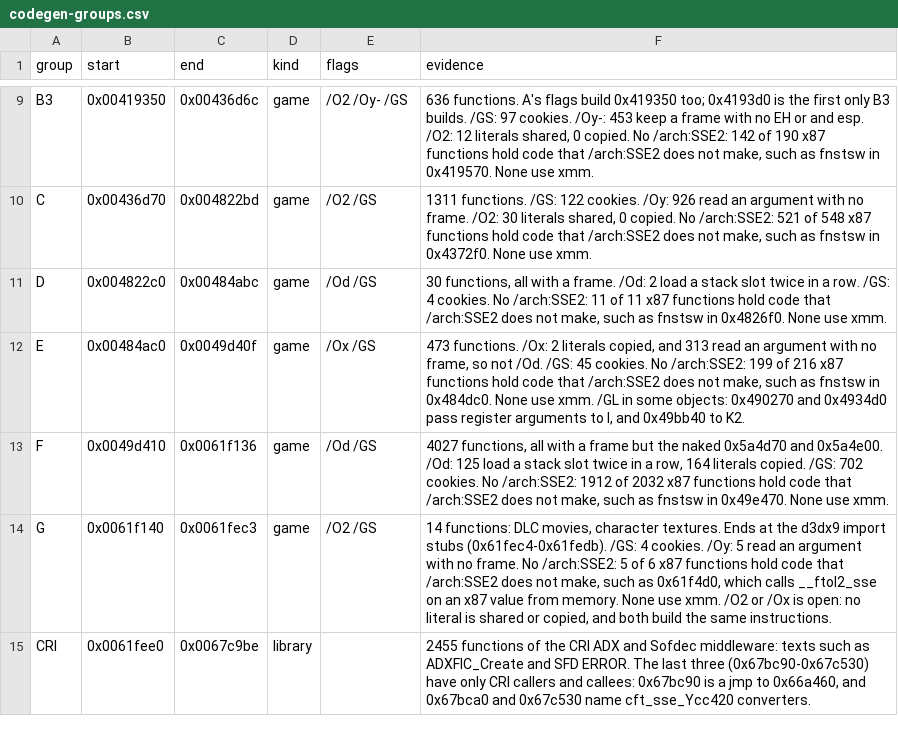
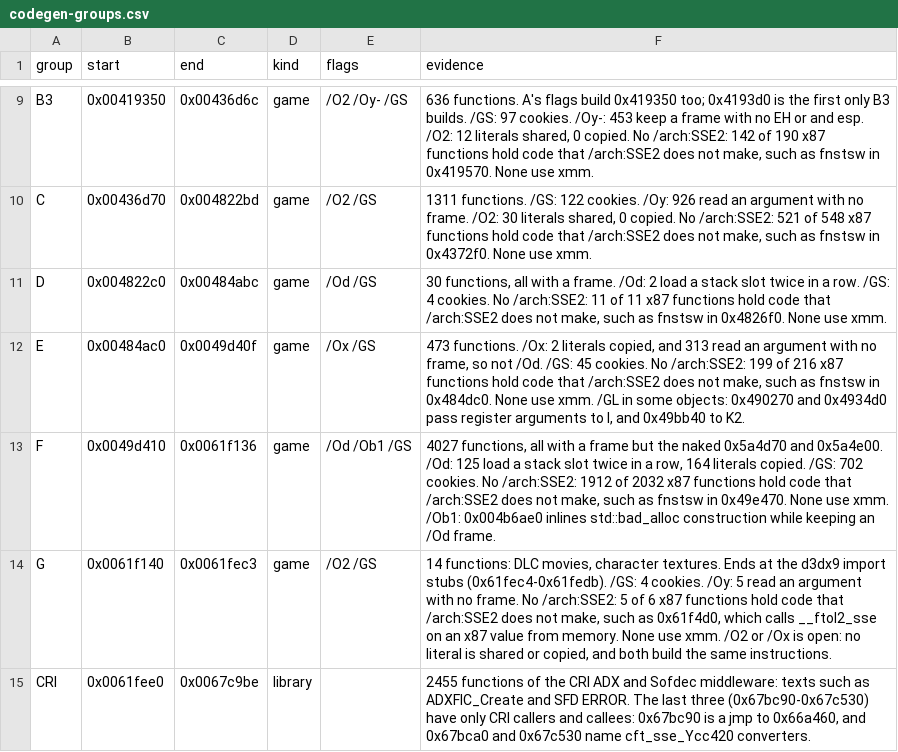
Before and after one commit to LuckyLuke00/sadx-decomp, a CSV file: data/codegen-groups.csv, drawn as a sheet; only a part is shown, gaps mark what is left out.

Commit message:
feat(sadx): match 2 more functions in src/unplaced
FUN_004b6590 goes from 82.76% to 100%, and FUN_004b6ae0 from 68.85%
to 100%. Code group F builds with /Ob1: FUN_004b6ae0 inlines the
construction of a std::bad_alloc but keeps its /Od frame. No other
function in the group changes its score. FUN_0056a2a0 and FUN_0056a2b0
lose the parameter they do not use.

```diff
--- a/data/codegen-groups.csv
+++ b/data/codegen-groups.csv
@@ -12,3 +12,3 @@ D,0x004822c0,0x00484abc,game,/Od /GS,"30 functions, all with a frame. /Od: 2 loa
 E,0x00484ac0,0x0049d40f,game,/Ox /GS,"473 functions. /Ox: 2 literals copied, and 313 read an argument with no frame, so not /Od. /GS: 45 cookies. No /arch:SSE2: 199 of 216 x87 functions hold code that /arch:SSE2 does not make, such as fnstsw in 0x484dc0. None use xmm. /GL in some objects: 0x490270 and 0x4934d0 pass register arguments to I, and 0x49bb40 to K2."
-F,0x0049d410,0x0061f136,game,/Od /GS,"4027 functions, all with a frame but the naked 0x5a4d70 and 0x5a4e00. /Od: 125 load a stack slot twice in a row, 164 literals copied. /GS: 702 cookies. No /arch:SSE2: 1912 of 2032 x87 functions hold code that /arch:SSE2 does not make, such as fnstsw in 0x49e470. None use xmm."
+F,0x0049d410,0x0061f136,game,/Od /Ob1 /GS,"4027 functions, all with a frame but the naked 0x5a4d70 and 0x5a4e00. /Od: 125 load a stack slot twice in a row, 164 literals copied. /GS: 702 cookies. No /arch:SSE2: 1912 of 2032 x87 functions hold code that /arch:SSE2 does not make, such as fnstsw in 0x49e470. None use xmm. /Ob1: 0x004b6ae0 inlines std::bad_alloc construction while keeping an /Od frame."
 G,0x0061f140,0x0061fec3,game,/O2 /GS,"14 functions: DLC movies, character textures. Ends at the d3dx9 import stubs (0x61fec4-0x61fedb). /GS: 4 cookies. /Oy: 5 read an argument with no frame. No /arch:SSE2: 5 of 6 x87 functions hold code that /arch:SSE2 does not make, such as 0x61f4d0, which calls __ftol2_sse on an x87 value from memory. None use xmm. /O2 or /Ox is open: no literal is shared or copied, and both build the same instructions."
```
Also changed, not shown: docs/progress/history.csv, 9 other files.
